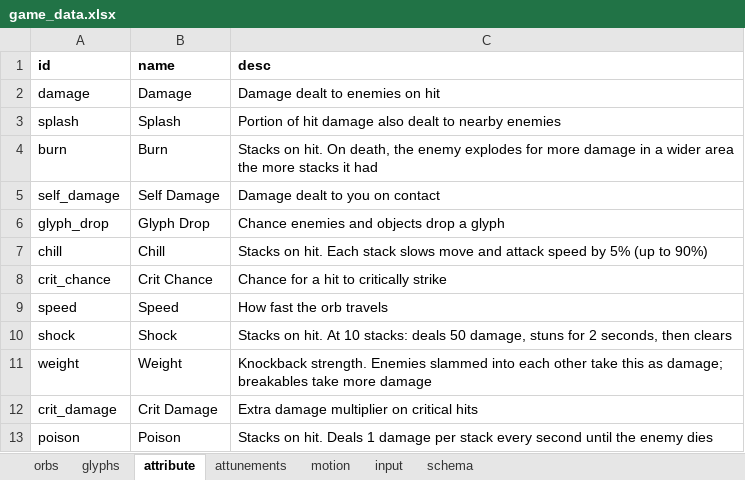
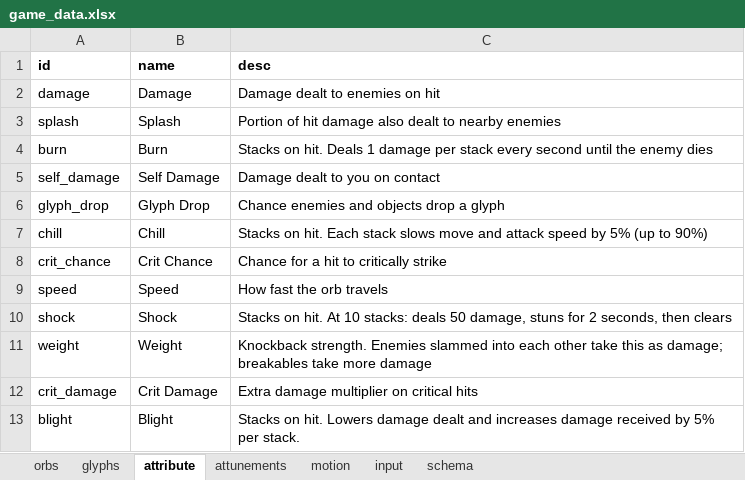
Before and after one commit to dreamingofpixels/one-last-bullet, an Excel workbook: project/data/game_data.xlsx, sheet attribute, drawn as a sheet; values as stored, in another font and other column widths than the file's, no borders; removed rows and columns are numbered as before the commit, all else as after; the diff names each change by its address in the sheet, - before the commit and + after, or states it on an @@ line.

```diff
--- a/project/data/game_data.xlsx (sheet attribute)
+++ b/project/data/game_data.xlsx (sheet attribute)
-C4 (desc): …on hit. On death, the enemy explodes for more damage in a wider area the more stacks it had
+C4 (desc): …on hit. Deals 1 damage per stack every second until the enemy dies
-row 13: poison | Poison | Stacks on hit. Deals 1 damage per stack every second until the enemy dies
+row 13: blight | Blight | Stacks on hit. Lowers damage dealt and increases damage received by 5% per stack.
```
Also changed, not shown: sheet orbs, sheet glyphs, sheet attunements, 8 other files.
